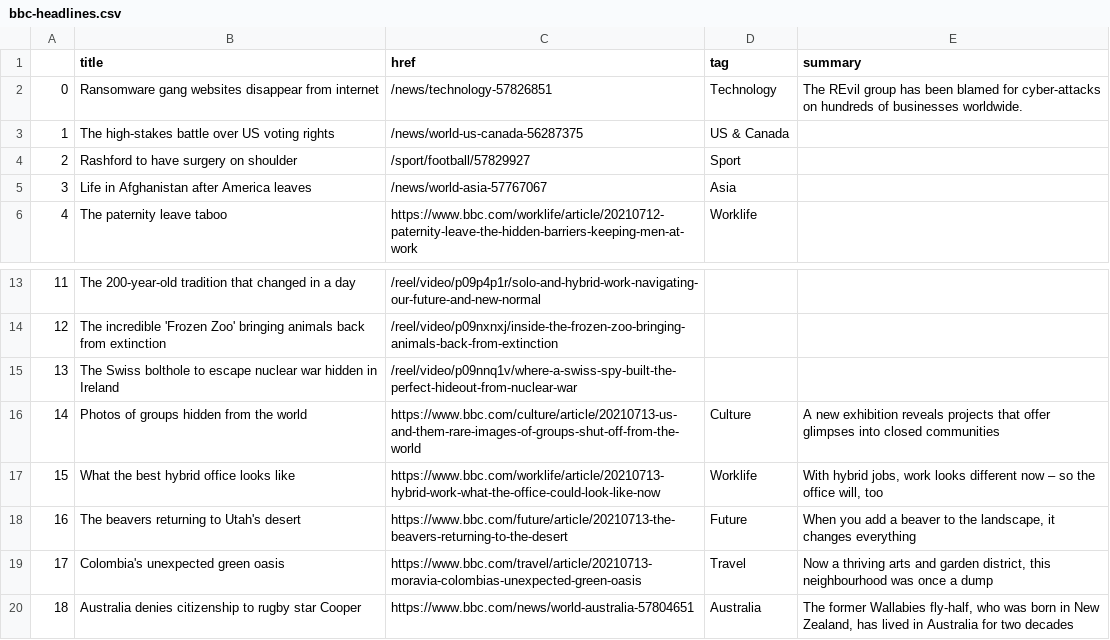
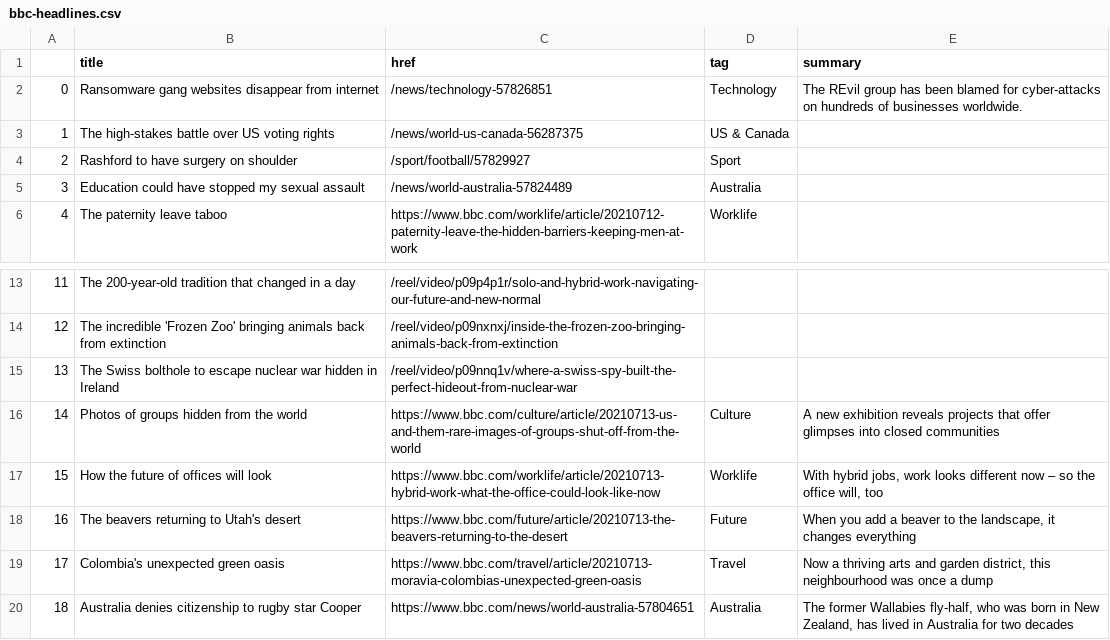
Before and after one commit to bronna/auto-scraper, a CSV file: bbc-headlines.csv, drawn as a sheet; only a part is shown, gaps mark what is left out.

```diff
--- a/bbc-headlines.csv
+++ b/bbc-headlines.csv
@@ -4,3 +4,3 @@
 2,Rashford to have surgery on shoulder,/sport/football/57829927,Sport,
-3,Life in Afghanistan after America leaves,/news/world-asia-57767067,Asia,
+3,Education could have stopped my sexual assault,/news/world-australia-57824489,Australia,
 4,The paternity leave taboo,https://www.bbc.com/worklife/article/20210712-paternity-leave-the-hidden-barriers-keeping-men-at-work,Worklife,
@@ -16,3 +16,3 @@
 14,Photos of groups hidden from the world,https://www.bbc.com/culture/article/20210713-us-and-them-rare-images-of-groups-shut-off-from-the-world,Culture,A new exhibition reveals projects that offer glimpses into closed communities
-15,What the best hybrid office looks like,https://www.bbc.com/worklife/article/20210713-hybrid-work-what-the-office-could-look-like-now,Worklife,"With hybrid jobs, work looks different now – so the office will, too"
+15,How the future of offices will look,https://www.bbc.com/worklife/article/20210713-hybrid-work-what-the-office-could-look-like-now,Worklife,"With hybrid jobs, work looks different now – so the office will, too"
 16,The beavers returning to Utah's desert,https://www.bbc.com/future/article/20210713-the-beavers-returning-to-the-desert,Future,"When you add a beaver to the landscape, it changes everything"
```
